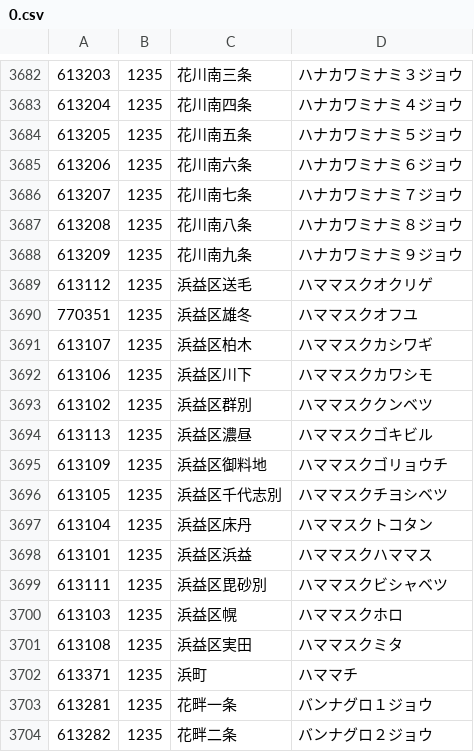
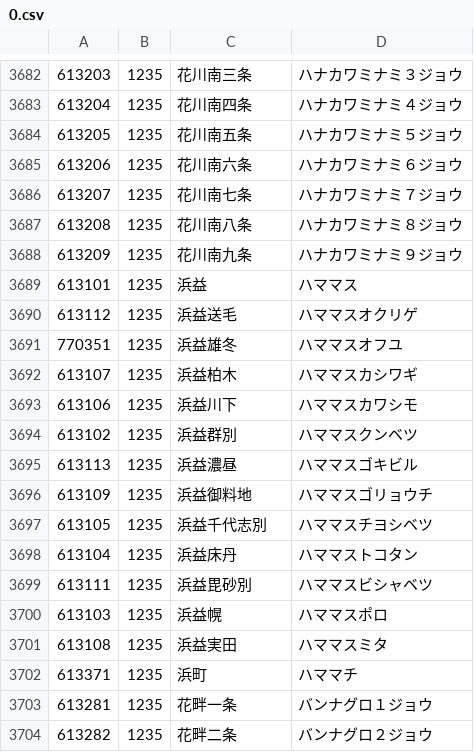
Before and after one commit to code4fukui/PostalCode, a CSV file: data/0.csv, drawn as a sheet; only a part is shown, gaps mark what is left out; the diff covers the shown part only.

```diff
--- a/data/0.csv
+++ b/data/0.csv
@@ -3688,15 +3688,15 @@
 613209,1235,花川南九条,ハナカワミナミ９ジョウ
-613112,1235,浜益区送毛,ハママスクオクリゲ
-770351,1235,浜益区雄冬,ハママスクオフユ
-613107,1235,浜益区柏木,ハママスクカシワギ
-613106,1235,浜益区川下,ハママスクカワシモ
-613102,1235,浜益区群別,ハママスククンベツ
-613113,1235,浜益区濃昼,ハママスクゴキビル
-613109,1235,浜益区御料地,ハママスクゴリョウチ
-613105,1235,浜益区千代志別,ハママスクチヨシベツ
-613104,1235,浜益区床丹,ハママスクトコタン
-613101,1235,浜益区浜益,ハママスクハママス
-613111,1235,浜益区毘砂別,ハママスクビシャベツ
-613103,1235,浜益区幌,ハママスクホロ
-613108,1235,浜益区実田,ハママスクミタ
+613101,1235,浜益,ハママス
+613112,1235,浜益送毛,ハママスオクリゲ
+770351,1235,浜益雄冬,ハママスオフユ
+613107,1235,浜益柏木,ハママスカシワギ
+613106,1235,浜益川下,ハママスカワシモ
+613102,1235,浜益群別,ハママスクンベツ
+613113,1235,浜益濃昼,ハママスゴキビル
+613109,1235,浜益御料地,ハママスゴリョウチ
+613105,1235,浜益千代志別,ハママスチヨシベツ
+613104,1235,浜益床丹,ハママストコタン
+613111,1235,浜益毘砂別,ハママスビシャベツ
+613103,1235,浜益幌,ハママスポロ
+613108,1235,浜益実田,ハママスミタ
 613371,1235,浜町,ハママチ
```
Also changed, not shown: 24 edited cells elsewhere in this file, data/4.csv, 7 other files.
